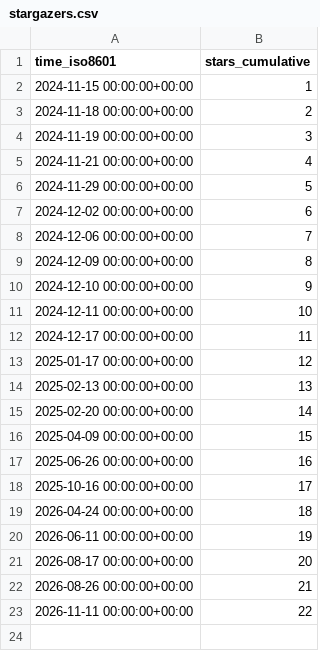
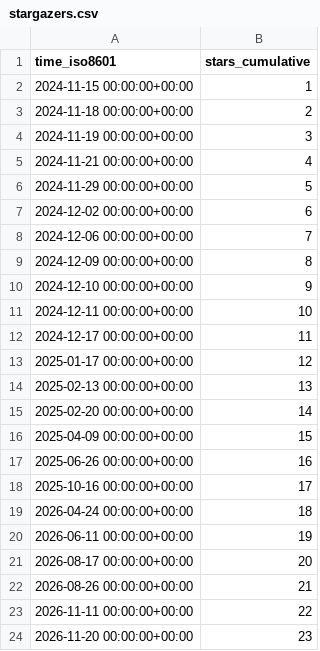
Before and after one commit to grp-bork/microbial_load_predictor, a CSV file: grp-bork/microbial_load_predictor/ghrs-data/stargazers.csv, drawn as a sheet.

```diff
--- a/grp-bork/microbial_load_predictor/ghrs-data/stargazers.csv
+++ b/grp-bork/microbial_load_predictor/ghrs-data/stargazers.csv
@@ -23 +23,2 @@ time_iso8601,stars_cumulative
 2026-11-11 00:00:00+00:00,22
+2026-11-20 00:00:00+00:00,23
```
